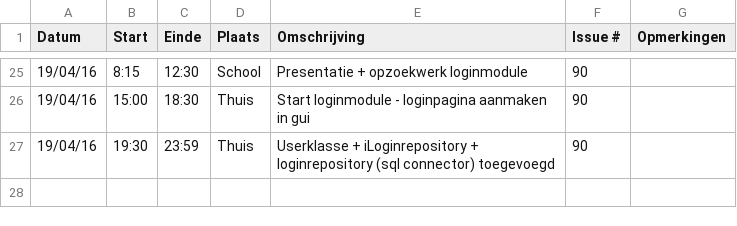
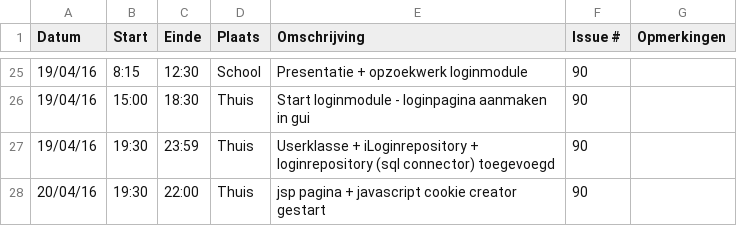
Before and after one commit to ghentlivinglab/Traffic-Travel-Time-Analyzer-3, a CSV file: Jeroen-StofferisLogboek.csv, drawn as a sheet; only a part is shown, gaps mark what is left out.

Commit message:
Update Jeroen-StofferisLogboek.csv

```diff
--- a/Jeroen-StofferisLogboek.csv
+++ b/Jeroen-StofferisLogboek.csv
@@ -27 +27,2 @@
 19/04/16,19:30,23:59,Thuis,Userklasse + iLoginrepository + loginrepository (sql connector) toegevoegd,90,
+20/04/16,19:30,22:00,Thuis,jsp pagina + javascript cookie creator gestart,90,
```
